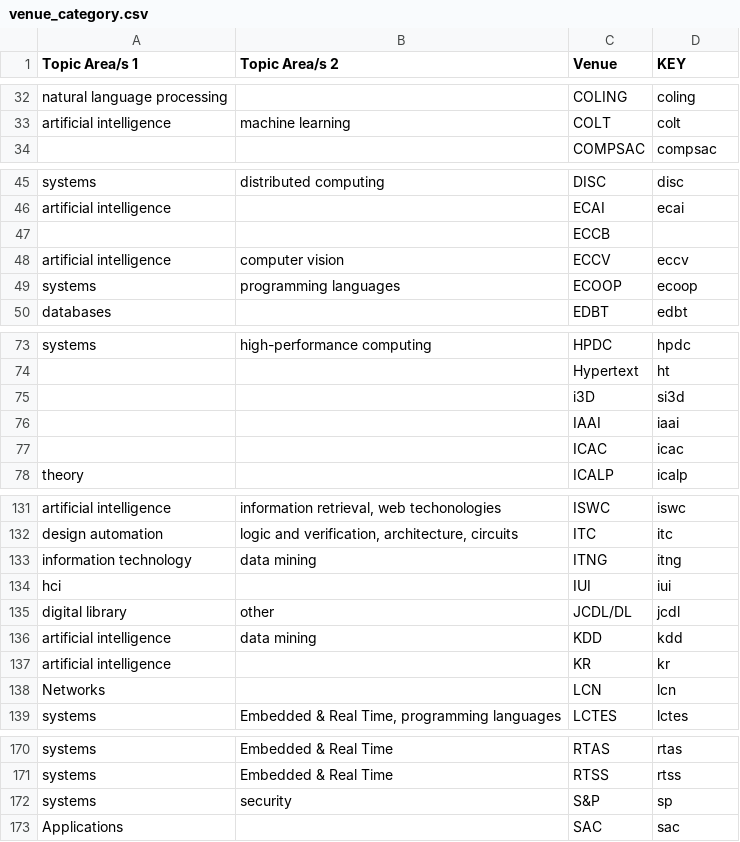
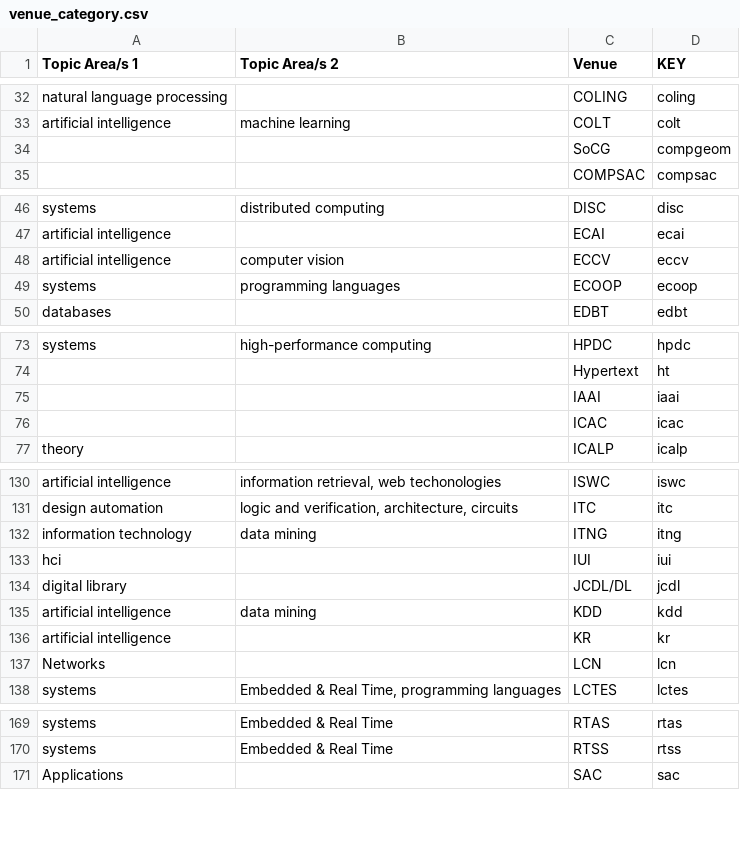
Before and after one commit to csmetrics/csmetrics.net, a CSV file: app/data/venue_category.csv, drawn as a sheet; only a part is shown, gaps mark what is left out; the diff covers the shown part only.

```diff
--- a/app/data/venue_category.csv
+++ b/app/data/venue_category.csv
@@ -33,2 +33,3 @@ natural language processing,,COLING,coling
 artificial intelligence,machine learning,COLT,colt
+,,SoCG,compgeom
 ,,COMPSAC,compsac
@@ -46,3 +47,2 @@ systems,distributed computing,DISC,disc
 artificial intelligence,,ECAI,ecai
-,,ECCB,
 artificial intelligence,computer vision,ECCV,eccv
@@ -74,3 +74,2 @@ systems,high-performance computing,HPDC,hpdc
 ,,Hypertext,ht
-,,i3D,si3d
 ,,IAAI,iaai
@@ -134,3 +133,3 @@ information technology,data mining,ITNG,itng
 hci,,IUI,iui
-digital library,other,JCDL/DL,jcdl
+digital library,,JCDL/DL,jcdl
 artificial intelligence,data mining,KDD,kdd
@@ -171,3 +170,2 @@ systems,Embedded & Real Time,RTAS,rtas
 systems,Embedded & Real Time,RTSS,rtss
-systems,security,S&P,sp
 Applications,,SAC,sac
```
Also changed, not shown: 3 added rows, 5 removed rows and 1 moved row elsewhere in this file, app/data/venue_fullname.csv, app/data/venue_weight.csv.
